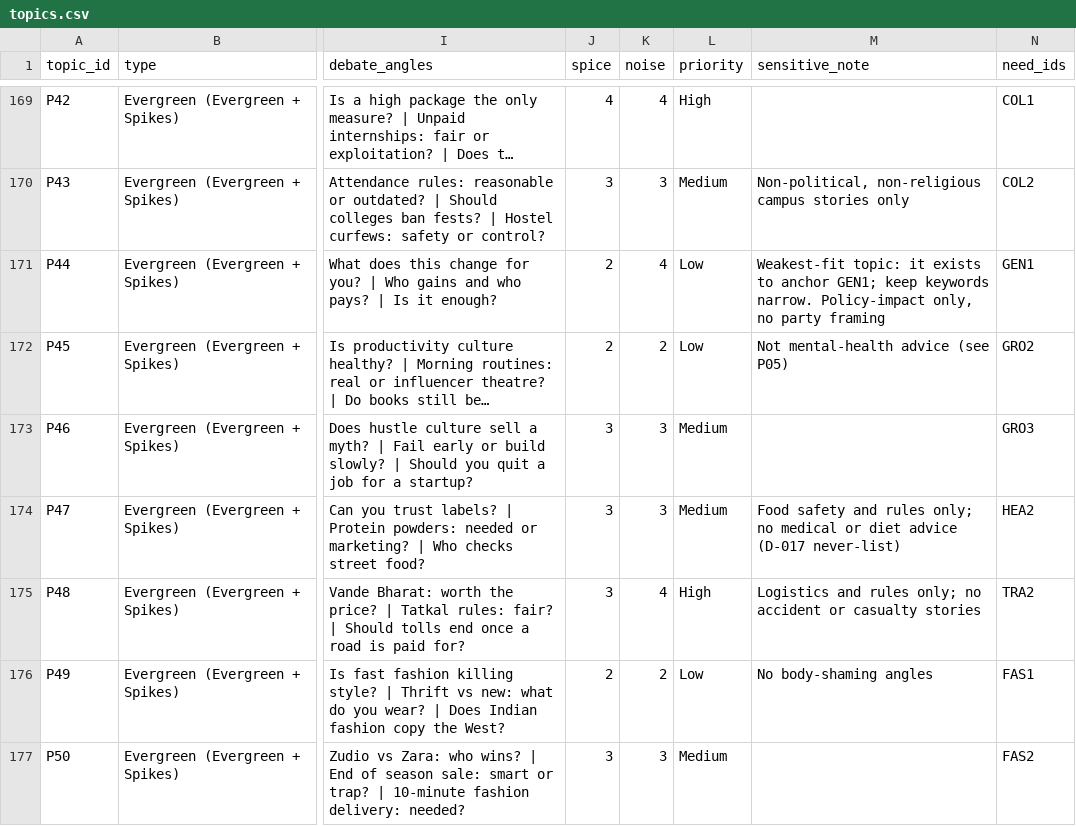
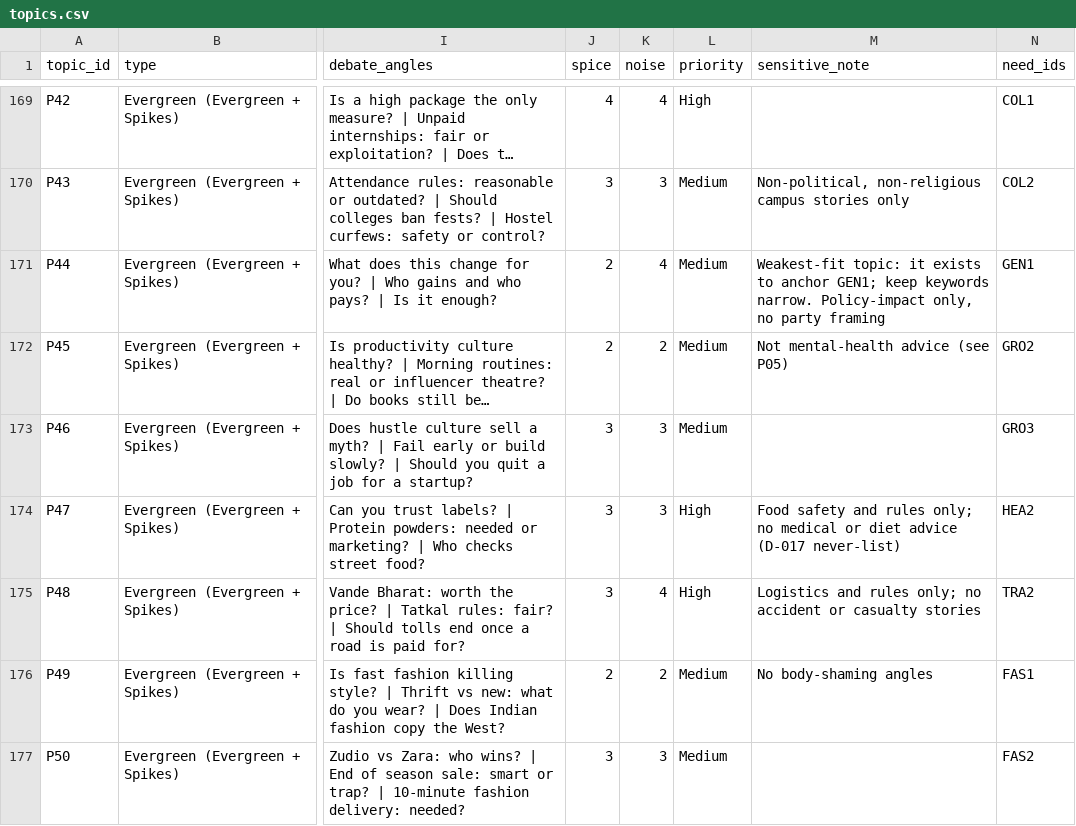
Before and after one commit to akshay09438/riffi-blr-feed, a CSV file: topics.csv, drawn as a sheet; only a part is shown, gaps mark what is left out; long unchanged cells end in …; the diff covers the shown part only; the diff names each change by its address in the sheet, - before the commit and + after, or states it on an @@ line.

```diff
--- a/topics.csv
+++ b/topics.csv
-L171:L172 (priority): Low
+L171:L172 (priority): Medium
-L174 (priority): Medium
+L174 (priority): High
-L176 (priority): Low
+L176 (priority): Medium
```
Also changed, not shown: 2 added rows and 4 edited cells elsewhere in this file, 18 other files.
